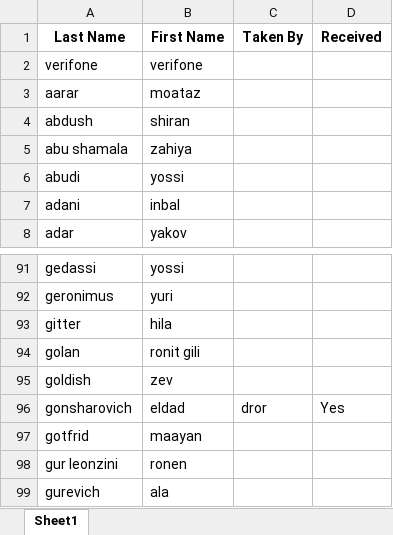
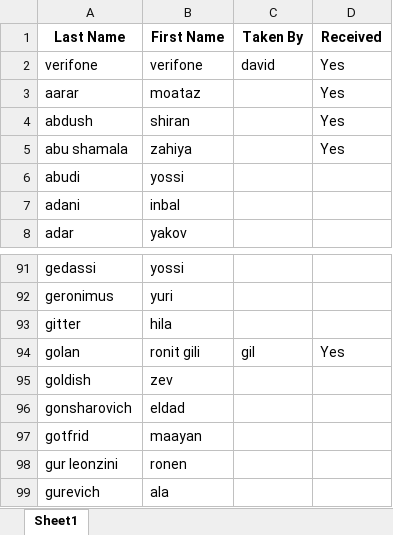
Before and after one commit to eldadi9/Gifts, an Excel workbook: uploads/updated_gift_list.xlsx, sheet Sheet1, drawn as a sheet; only a part is shown, gaps mark what is left out; values as stored, in another font and other column widths than the file's, no borders; the diff names each change by its address in the sheet, - before the commit and + after, or states it on an @@ line.

Commit message:
new ajusments colors , tables , font V5 try to fix mobile viewV17B

```diff
--- a/uploads/updated_gift_list.xlsx (sheet Sheet1)
+++ b/uploads/updated_gift_list.xlsx (sheet Sheet1)
-C2 (Taken By): (empty)
+C2 (Taken By): david
-D2:D5 (Received): (empty)
+D2:D5 (Received): Yes
-C94 (Taken By): (empty)
+C94 (Taken By): gil
-D94 (Received): (empty)
+D94 (Received): Yes
-C96 (Taken By): dror
+C96 (Taken By): (empty)
-D96 (Received): Yes
+D96 (Received): (empty)
```
Also changed, not shown: 1 other file.
